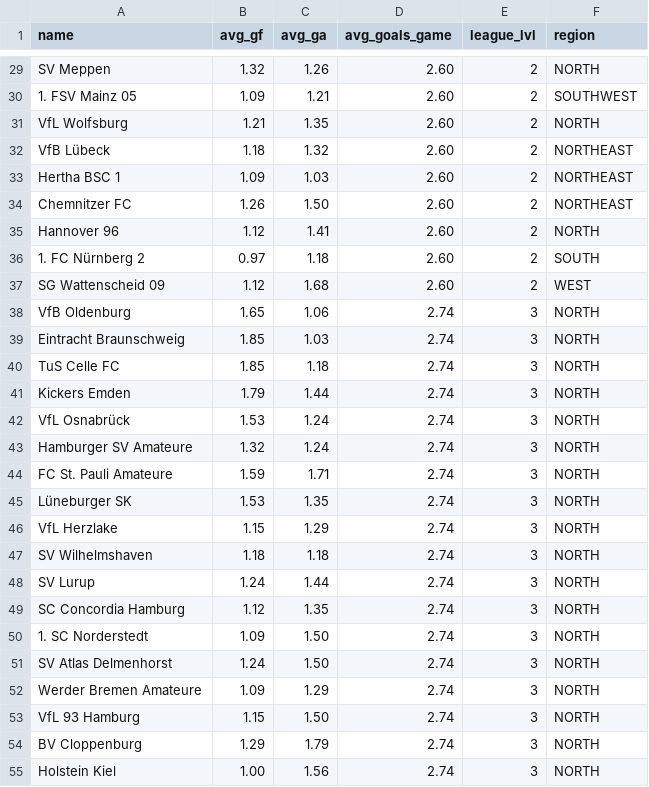
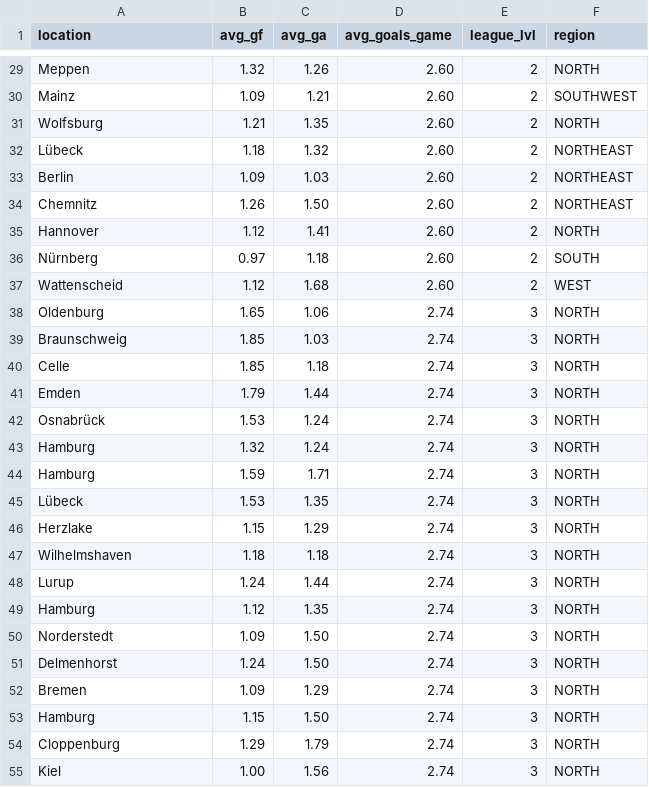
Before and after one commit to jnsnhs/zero-player-football, a CSV file: res/clubs/clubs_de_1995.csv, drawn as a sheet; only a part is shown, gaps mark what is left out; the diff covers the shown part only; the diff names each change by its address in the sheet, - before the commit and + after, or states it on an @@ line.

```diff
--- a/res/clubs/clubs_de_1995.csv
+++ b/res/clubs/clubs_de_1995.csv
-A1: name
+A1: location
-A29 (location): SV Meppen
+A29 (location): Meppen
-A30 (location): 1. FSV Mainz 05
+A30 (location): Mainz
-A31 (location): VfL Wolfsburg
+A31 (location): Wolfsburg
-A32 (location): VfB Lübeck
+A32 (location): Lübeck
-A33 (location): Hertha BSC 1
+A33 (location): Berlin
-A34 (location): Chemnitzer FC
+A34 (location): Chemnitz
-A35 (location): Hannover 96
+A35 (location): Hannover
-A36 (location): 1. FC Nürnberg 2
+A36 (location): Nürnberg
-A37 (location): SG Wattenscheid 09
+A37 (location): Wattenscheid
-A38 (location): VfB Oldenburg
+A38 (location): Oldenburg
-A39 (location): Eintracht Braunschweig
+A39 (location): Braunschweig
-A40 (location): TuS Celle FC
+A40 (location): Celle
-A41 (location): Kickers Emden
+A41 (location): Emden
-A42 (location): VfL Osnabrück
+A42 (location): Osnabrück
-A43 (location): Hamburger SV Amateure
+A43 (location): Hamburg
-A44 (location): FC St. Pauli Amateure
+A44 (location): Hamburg
-A45 (location): Lüneburger SK
+A45 (location): Lübeck
-A46 (location): VfL Herzlake
+A46 (location): Herzlake
-A47 (location): SV Wilhelmshaven
+A47 (location): Wilhelmshaven
-A48 (location): SV Lurup
+A48 (location): Lurup
-A49 (location): SC Concordia Hamburg
+A49 (location): Hamburg
-A50 (location): 1. SC Norderstedt
+A50 (location): Norderstedt
-A51 (location): SV Atlas Delmenhorst
+A51 (location): Delmenhorst
-A52 (location): Werder Bremen Amateure
+A52 (location): Bremen
-A53 (location): VfL 93 Hamburg
+A53 (location): Hamburg
-A54 (location): BV Cloppenburg
+A54 (location): Cloppenburg
-A55 (location): Holstein Kiel
+A55 (location): Kiel
```
Also changed, not shown: 81 edited cells elsewhere in this file, res/clubs/clubs_de_1965.csv, res/clubs/clubs_de_2025.csv.
